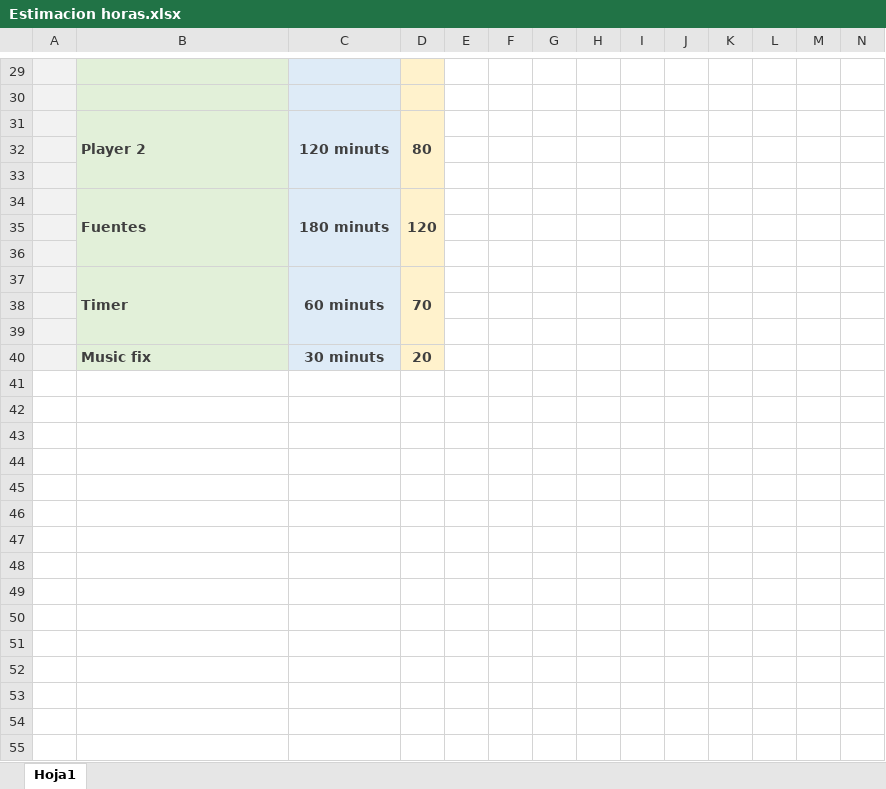
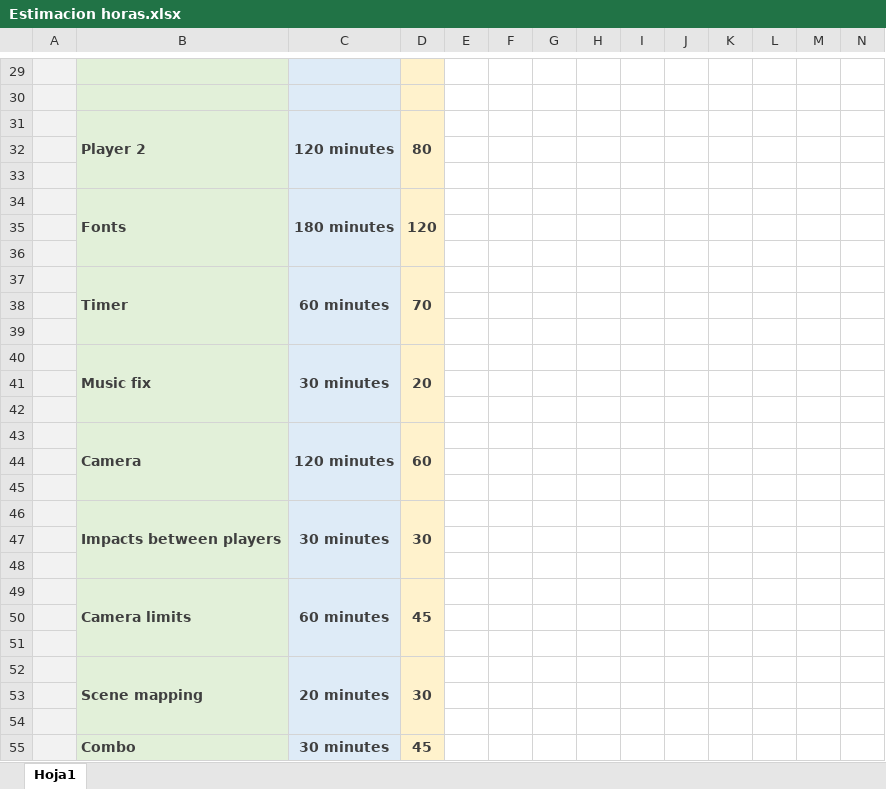
Before and after one commit to jopadan/Samurai-Shodown-Neo-Geo, an Excel workbook: Estimacion horas.xlsx, sheet Hoja1, drawn as a sheet; only a part is shown, gaps mark what is left out; values as stored, in another font and other column widths than the file's, no borders; the diff covers the shown part only; the diff names each change by its address in the sheet, - before the commit and + after, or states it on an @@ line.

```diff
--- a/Estimacion horas.xlsx (sheet Hoja1)
+++ b/Estimacion horas.xlsx (sheet Hoja1)
-C31: 120 minuts
+C31: 120 minutes
-B34: Fuentes
+B34: Fonts
-C34: 180 minuts
+C34: 180 minutes
-C37: 60 minuts
+C37: 60 minutes
+B40:B42 merged
-C40: 30 minuts
+C40: 30 minutes
+C40:C42 merged
+D40:D42 merged
+row 41: (empty)
+row 42: (empty)
+row 43:  | Camera | 120 minutes | 60
+row 44: (empty)
+row 45: (empty)
+row 46:  | Impacts between players | 30 minutes | 30
+row 47: (empty)
+row 48: (empty)
+row 49:  | Camera limits | 60 minutes | 45
+row 50: (empty)
+row 51: (empty)
+row 52:  | Scene mapping | 20 minutes | 30
+row 53: (empty)
+row 54: (empty)
+row 55:  | Combo | 30 minutes | 45
```
Also changed, not shown: 1 added row, 1 removed row and 17 edited cells elsewhere in this sheet.
